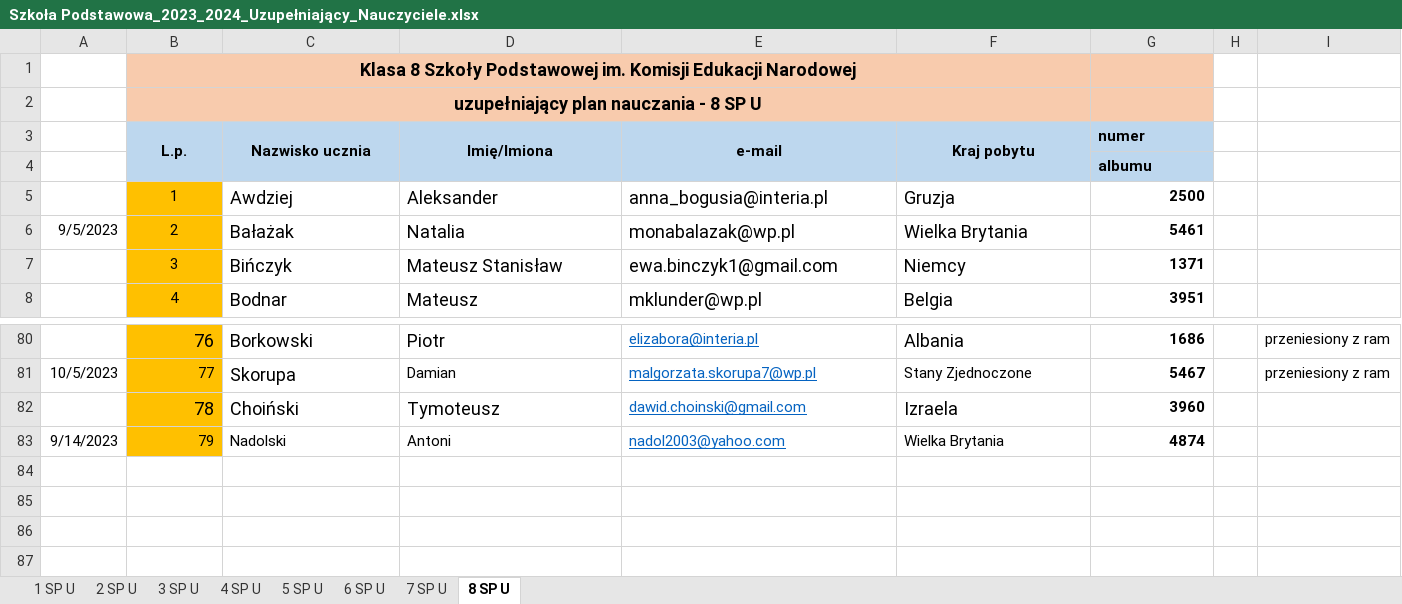
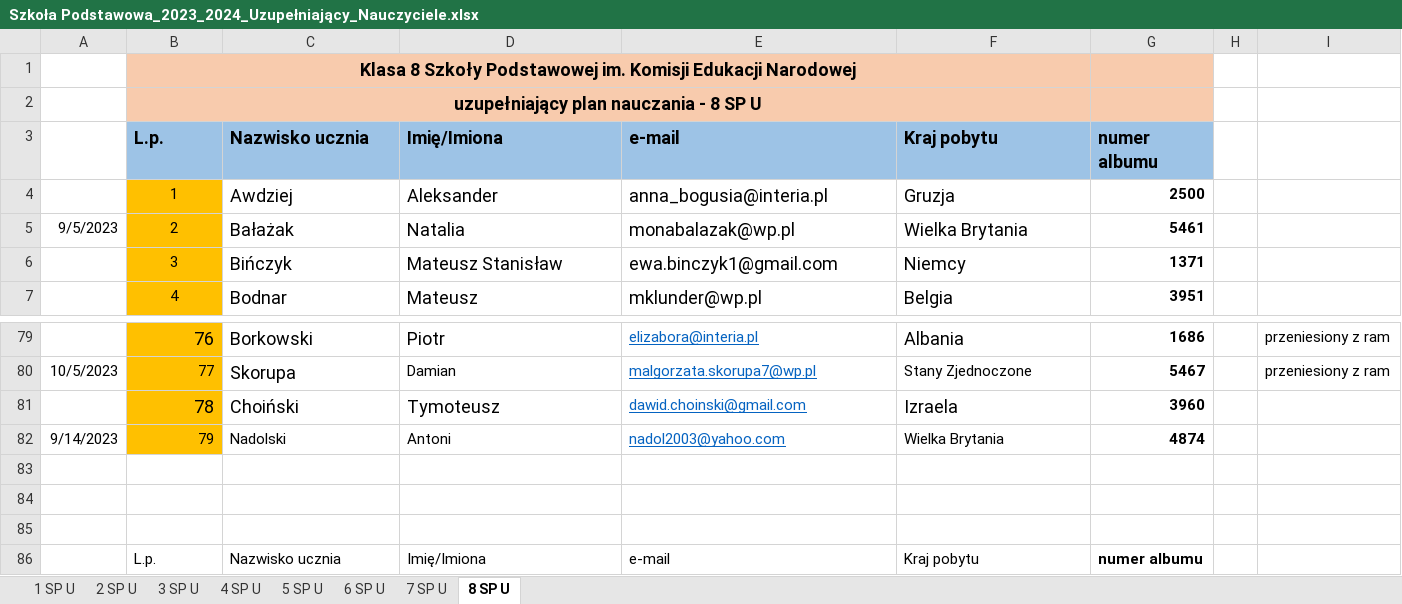
Before and after one commit to Lalsep/mantica, an Excel workbook: dane_mantica/Szkoła Podstawowa_2023_2024_Uzupełniający_Nauczyciele.xlsx, sheet 8 SP U, drawn as a sheet; only a part is shown, gaps mark what is left out; values as stored, in another font and other column widths than the file's, no borders; removed rows and columns are numbered as before the commit, all else as after; the diff names each change by its address in the sheet, - before the commit and + after, or states it on an @@ line.

```diff
--- a/dane_mantica/Szkoła Podstawowa_2023_2024_Uzupełniający_Nauczyciele.xlsx (sheet 8 SP U)
+++ b/dane_mantica/Szkoła Podstawowa_2023_2024_Uzupełniający_Nauczyciele.xlsx (sheet 8 SP U)
-B3:G3 fill: #BDD7EE
+B3:G3 fill: #9DC3E6, text size: larger
-B3:F3 alignment: center
+B3:F3 alignment: left
-B3:B4 merged
-C3:C4 merged
-D3:D4 merged
-E3:E4 merged
-F3:F4 merged
-G3: numer
+G3: numer albumu
-row 4:  |  |  |  |  |  | albumu
+row 83: (empty)
+row 84: (empty)
+row 85: (empty)
+row 86:  | L.p. | Nazwisko ucznia | Imię/Imiona | e-mail | Kraj pobytu | numer albumu
```
Also changed, not shown: sheet 5 SP U, sheet 3 SP U, sheet 2 SP U, sheet 4 SP U, sheet 7 SP U, sheet 6 SP U, 14 other files.
